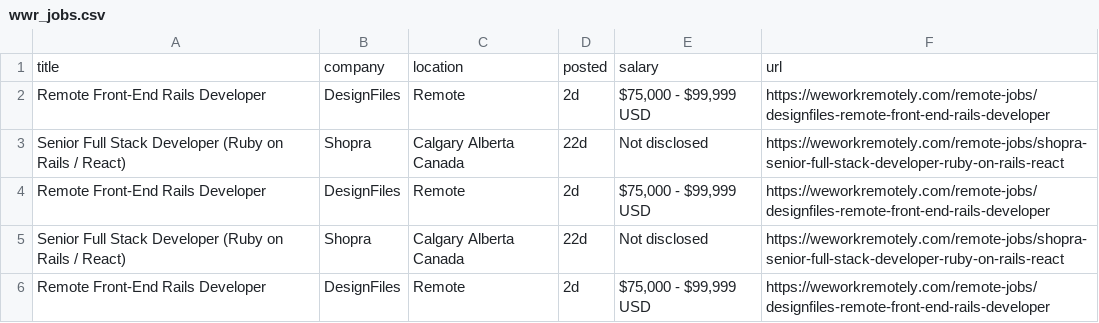
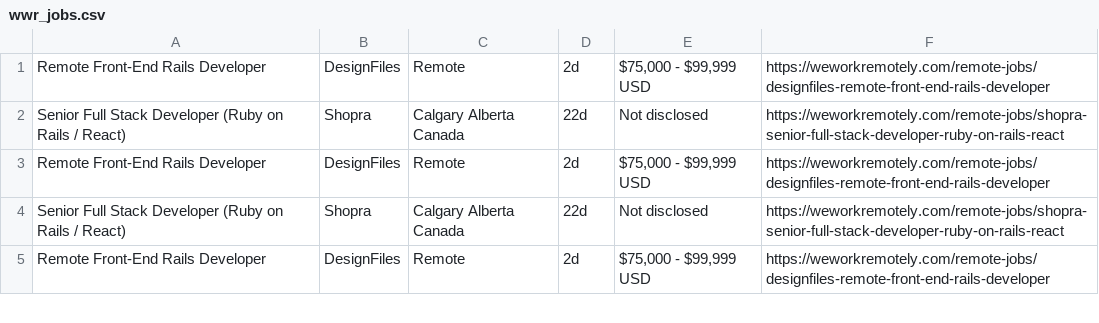
Before and after one commit to Ravneetsingh04/indeed_scraper, a CSV file: wwr_jobs.csv, drawn as a sheet; only a part is shown.

```diff
--- a/wwr_jobs.csv
+++ b/wwr_jobs.csv
@@ -1,2 +1 @@
-title,company,location,posted,salary,url
 Remote Front-End Rails Developer,DesignFiles,Remote,2d,"$75,000 - $99,999 USD",https://weworkremotely.com/remote-jobs/designfiles-remote-front-end-rails-developer
```
